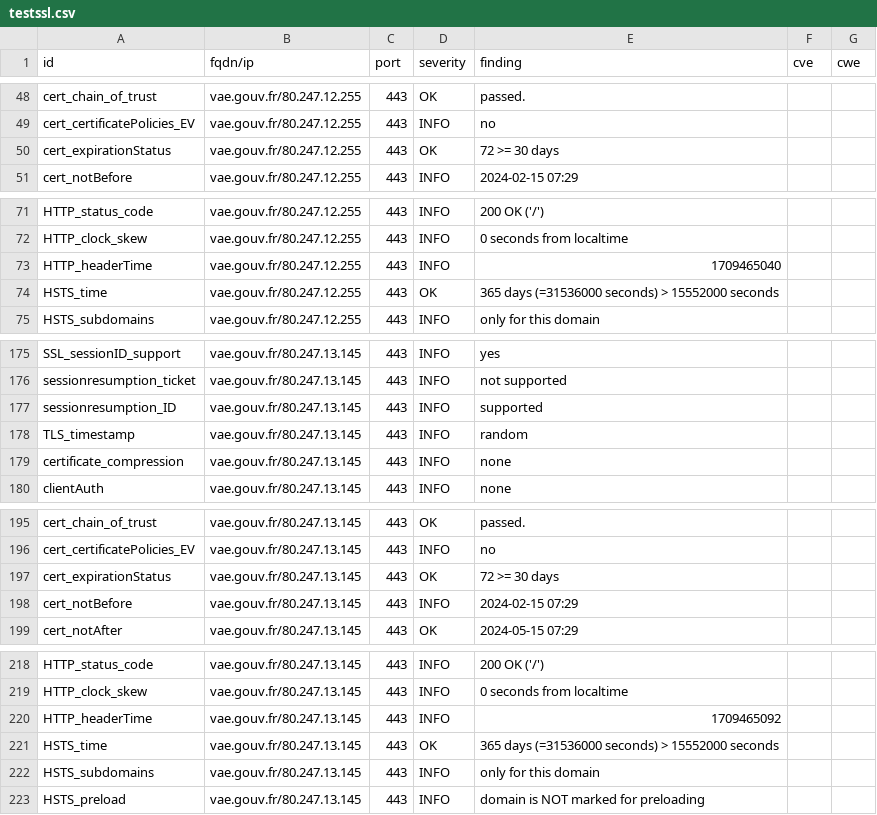
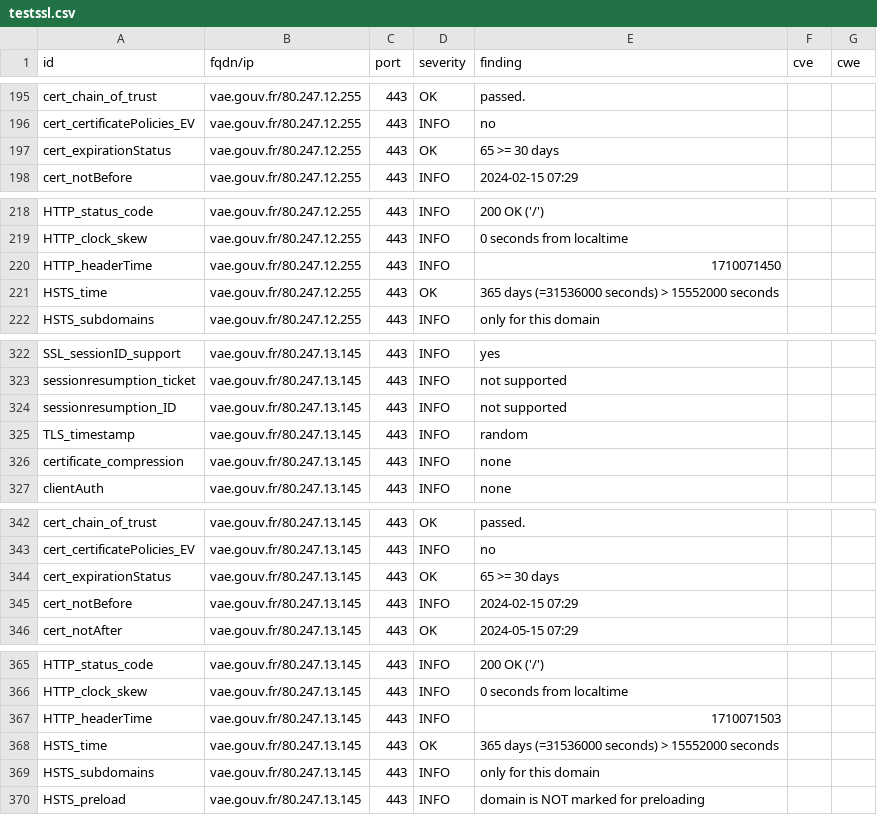
Before and after one commit to pmallein/dashlord, a CSV file: results/aHR0cHM6Ly92YWUuZ291di5mcg==/testssl.csv, drawn as a sheet; only a part is shown, gaps mark what is left out; the diff covers the shown part only.

```diff
--- a/results/aHR0cHM6Ly92YWUuZ291di5mcg==/testssl.csv
+++ b/results/aHR0cHM6Ly92YWUuZ291di5mcg==/testssl.csv
@@ -49,3 +196,3 @@
 "cert_certificatePolicies_EV","vae.gouv.fr/80.247.12.255","443","INFO","no","",""
-"cert_expirationStatus","vae.gouv.fr/80.247.12.255","443","OK","72 >= 30 days","",""
+"cert_expirationStatus","vae.gouv.fr/80.247.12.255","443","OK","65 >= 30 days","",""
 "cert_notBefore","vae.gouv.fr/80.247.12.255","443","INFO","2024-02-15 07:29","",""
@@ -72,3 +219,3 @@
 "HTTP_clock_skew","vae.gouv.fr/80.247.12.255","443","INFO","0 seconds from localtime","",""
-"HTTP_headerTime","vae.gouv.fr/80.247.12.255","443","INFO","1709465040","",""
+"HTTP_headerTime","vae.gouv.fr/80.247.12.255","443","INFO","1710071450","",""
 "HSTS_time","vae.gouv.fr/80.247.12.255","443","OK","365 days (=31536000 seconds) > 15552000 seconds","",""
@@ -176,3 +323,3 @@
 "sessionresumption_ticket","vae.gouv.fr/80.247.13.145","443","INFO","not supported","",""
-"sessionresumption_ID","vae.gouv.fr/80.247.13.145","443","INFO","supported","",""
+"sessionresumption_ID","vae.gouv.fr/80.247.13.145","443","INFO","not supported","",""
 "TLS_timestamp","vae.gouv.fr/80.247.13.145","443","INFO","random","",""
@@ -196,3 +343,3 @@
 "cert_certificatePolicies_EV","vae.gouv.fr/80.247.13.145","443","INFO","no","",""
-"cert_expirationStatus","vae.gouv.fr/80.247.13.145","443","OK","72 >= 30 days","",""
+"cert_expirationStatus","vae.gouv.fr/80.247.13.145","443","OK","65 >= 30 days","",""
 "cert_notBefore","vae.gouv.fr/80.247.13.145","443","INFO","2024-02-15 07:29","",""
@@ -219,3 +366,3 @@
 "HTTP_clock_skew","vae.gouv.fr/80.247.13.145","443","INFO","0 seconds from localtime","",""
-"HTTP_headerTime","vae.gouv.fr/80.247.13.145","443","INFO","1709465092","",""
+"HTTP_headerTime","vae.gouv.fr/80.247.13.145","443","INFO","1710071503","",""
 "HSTS_time","vae.gouv.fr/80.247.13.145","443","OK","365 days (=31536000 seconds) > 15552000 seconds","",""
```
Also changed, not shown: 2 added rows, 2 removed rows, 145 moved rows and 2 edited cells elsewhere in this file, 16 other files.
